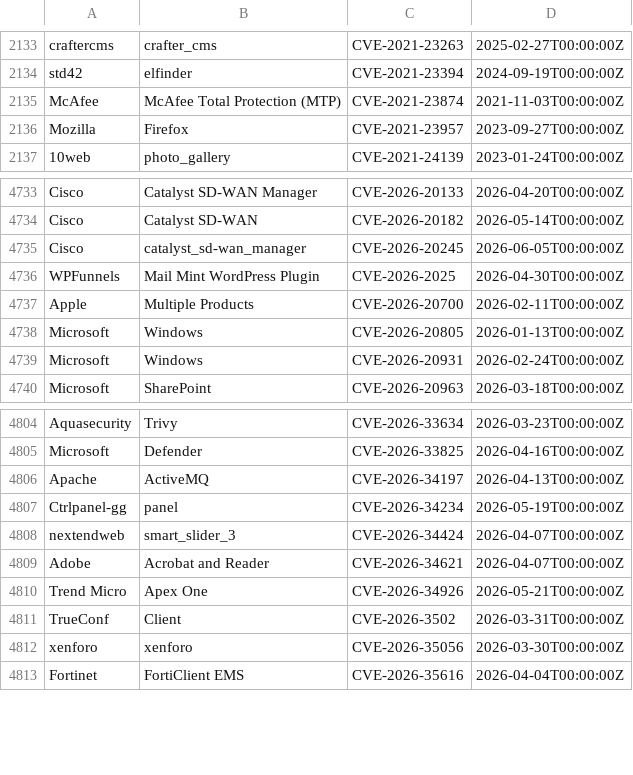
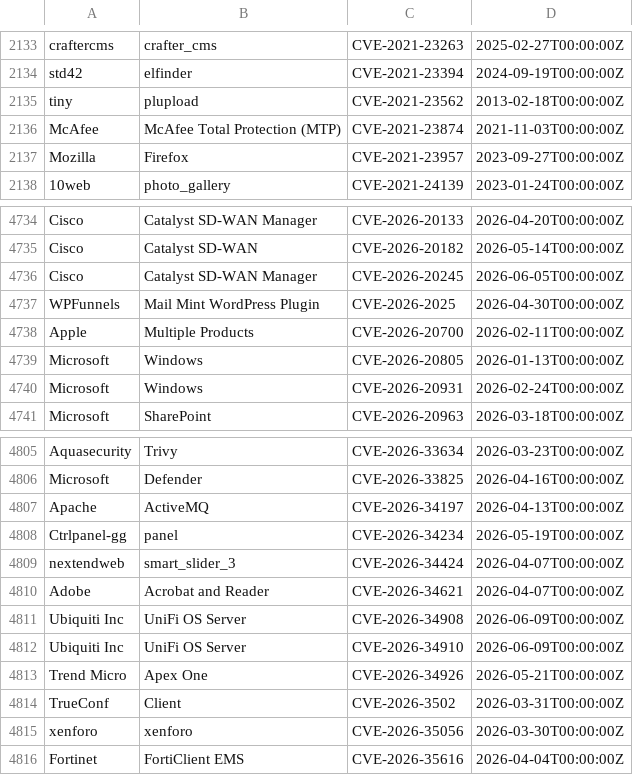
Before and after one commit to Serfies/kev-mirror, a CSV file: data/vulncheck_kev.csv, drawn as a sheet; only a part is shown, gaps mark what is left out.

Commit message:
sync: update vulncheck_kev.csv (4948 rows)
Fetched from VulnCheck KEV Community API backup.

Auto-generated by update-vulncheck-kev.sh.

```diff
--- a/data/vulncheck_kev.csv
+++ b/data/vulncheck_kev.csv
@@ -2134,2 +2134,3 @@
 "std42","elfinder","CVE-2021-23394","2024-09-19T00:00:00Z"
+"tiny","plupload","CVE-2021-23562","2013-02-18T00:00:00Z"
 "McAfee","McAfee Total Protection (MTP)","CVE-2021-23874","2021-11-03T00:00:00Z"
@@ -4734,3 +4735,3 @@
 "Cisco","Catalyst SD-WAN","CVE-2026-20182","2026-05-14T00:00:00Z"
-"Cisco","catalyst_sd-wan_manager","CVE-2026-20245","2026-06-05T00:00:00Z"
+"Cisco","Catalyst SD-WAN Manager","CVE-2026-20245","2026-06-05T00:00:00Z"
 "WPFunnels","Mail Mint WordPress Plugin","CVE-2026-2025","2026-04-30T00:00:00Z"
@@ -4809,2 +4810,4 @@
 "Adobe","Acrobat and Reader","CVE-2026-34621","2026-04-07T00:00:00Z"
+"Ubiquiti Inc","UniFi OS Server","CVE-2026-34908","2026-06-09T00:00:00Z"
+"Ubiquiti Inc","UniFi OS Server","CVE-2026-34910","2026-06-09T00:00:00Z"
 "Trend Micro","Apex One","CVE-2026-34926","2026-05-21T00:00:00Z"
```
